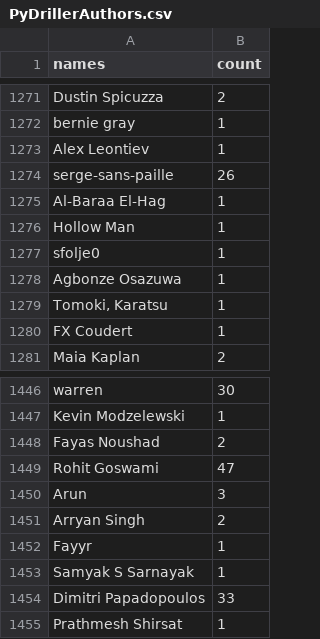
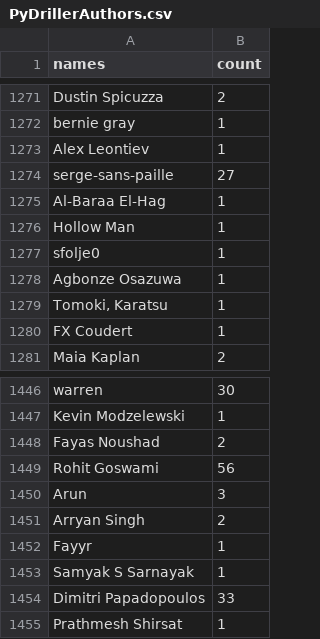
Before and after one commit to revanthpalreddy/PAT-Project, a CSV file: data/PyDrillerAuthors.csv, drawn as a sheet; only a part is shown, gaps mark what is left out.

```diff
--- a/data/PyDrillerAuthors.csv
+++ b/data/PyDrillerAuthors.csv
@@ -1273,3 +1273,3 @@ bernie gray,1
 Alex Leontiev,1
-serge-sans-paille,26
+serge-sans-paille,27
 Al-Baraa El-Hag,1
@@ -1448,3 +1448,3 @@ Kevin Modzelewski,1
 Fayas Noushad,2
-Rohit Goswami,47
+Rohit Goswami,56
 Arun,3
```
Also changed, not shown: 3 other files.
